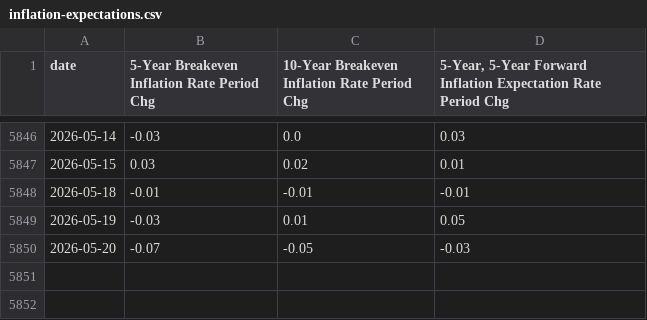
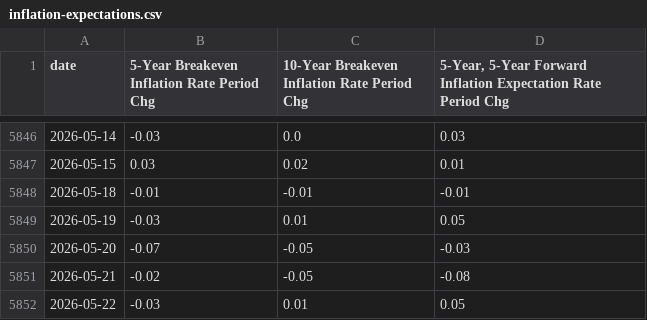
Before and after one commit to mikesimonsen/econ-data, a CSV file: sheets_data_calcs/period/inflation-expectations.csv, drawn as a sheet; only a part is shown, gaps mark what is left out.

Commit message:
data: update sheets export 2026-05-25

```diff
--- a/sheets_data_calcs/period/inflation-expectations.csv
+++ b/sheets_data_calcs/period/inflation-expectations.csv
@@ -5850 +5850,3 @@ date,5-Year Breakeven Inflation Rate Period Chg,10-Year Breakeven Inflation Rate
 2026-05-20,-0.07,-0.05,-0.03
+2026-05-21,-0.02,-0.05,-0.08
+2026-05-22,-0.03,0.01,0.05
```
Also changed, not shown: sheets_data/altos-new-listings.csv, sheets_data/altos-new-pending.csv, 32 other files.
